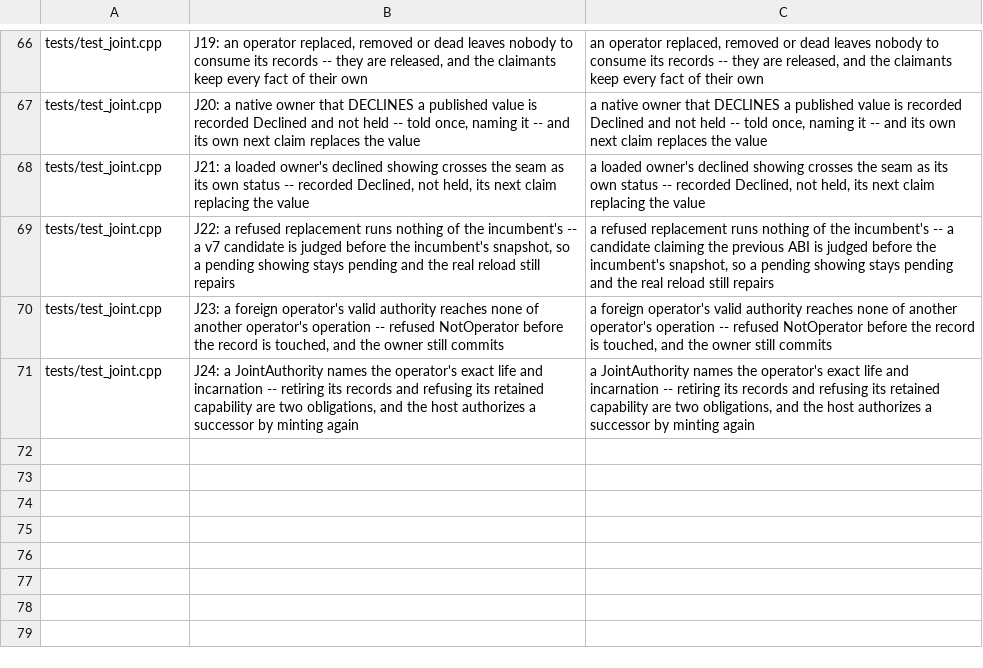
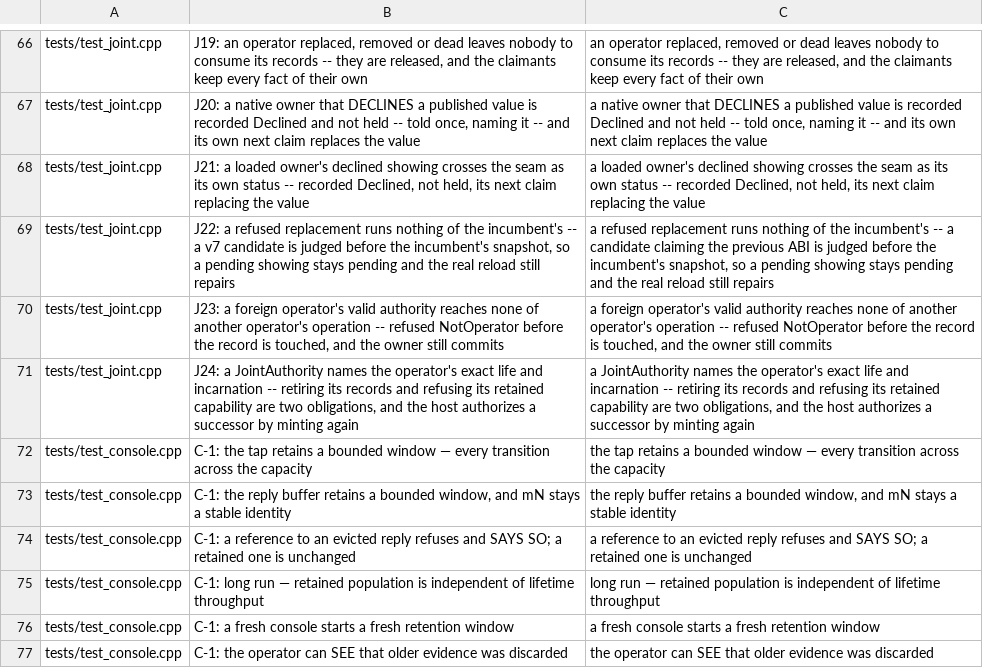
Before and after one commit to Krealsion/Loom, a TSV file: tools/comment-pass/cases.tsv, drawn as a sheet; only a part is shown, gaps mark what is left out.

Commit message:
Bring tests/test_console.cpp's comments and case names to the standard
Six retention cases lose their plan label through the case map. The section banners named the
plan stages the console was built in; they name what their cases test. History goes: what the
tap and the reply window were before they were bounded, what Ctrl-A used to do, what every send
used to open, and the inference that let answers accumulate.

```diff
--- a/tools/comment-pass/cases.tsv
+++ b/tools/comment-pass/cases.tsv
@@ -71 +71,7 @@ tests/test_joint.cpp	J23: a foreign operator's valid authority reaches none of a
 tests/test_joint.cpp	J24: a JointAuthority names the operator's exact life and incarnation -- retiring its records and refusing its retained capability are two obligations, and the host authorizes a successor by minting again	a JointAuthority names the operator's exact life and incarnation -- retiring its records and refusing its retained capability are two obligations, and the host authorizes a successor by minting again
+tests/test_console.cpp	C-1: the tap retains a bounded window — every transition across the capacity	the tap retains a bounded window — every transition across the capacity
+tests/test_console.cpp	C-1: the reply buffer retains a bounded window, and mN stays a stable identity	the reply buffer retains a bounded window, and mN stays a stable identity
+tests/test_console.cpp	C-1: a reference to an evicted reply refuses and SAYS SO; a retained one is unchanged	a reference to an evicted reply refuses and SAYS SO; a retained one is unchanged
+tests/test_console.cpp	C-1: long run — retained population is independent of lifetime throughput	long run — retained population is independent of lifetime throughput
+tests/test_console.cpp	C-1: a fresh console starts a fresh retention window	a fresh console starts a fresh retention window
+tests/test_console.cpp	C-1: the operator can SEE that older evidence was discarded	the operator can SEE that older evidence was discarded
```
Also changed, not shown: 2 other files.
